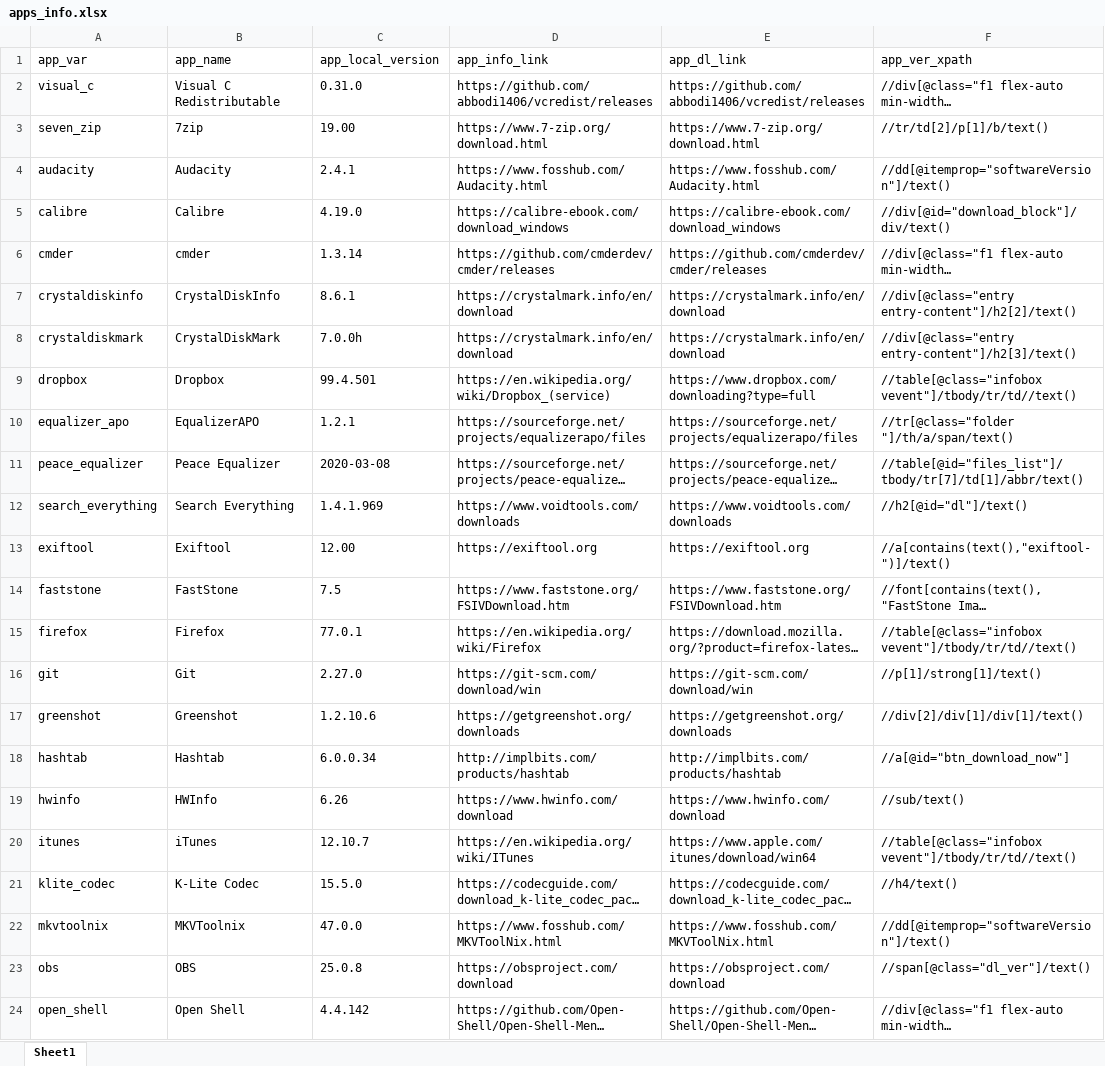
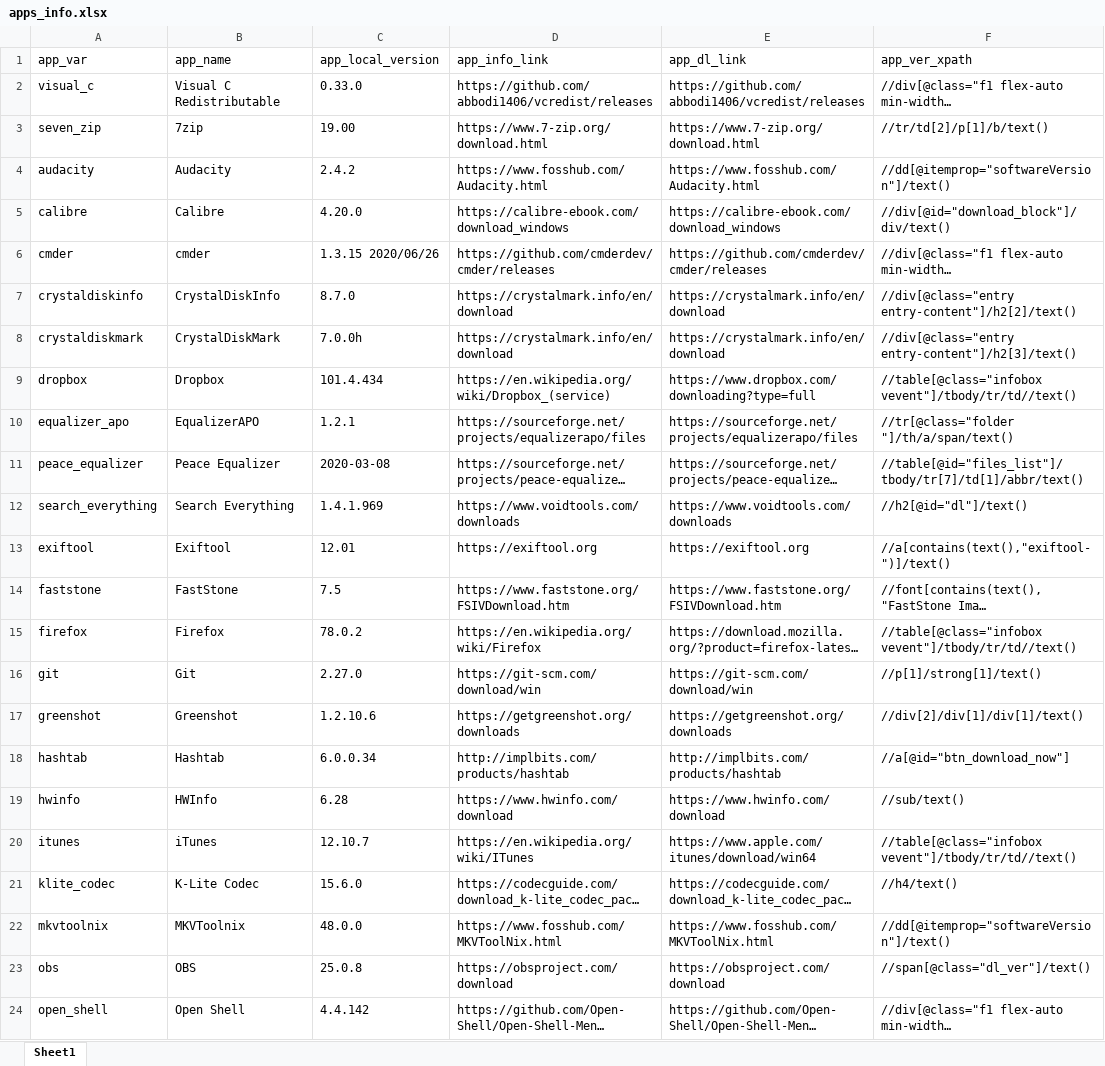
Before and after one commit to halkun/check-app-versions, an Excel workbook: apps_info.xlsx, sheet Sheet1, drawn as a sheet; only a part is shown; long unchanged cells end in …; values as stored, in another font and other column widths than the file's, no borders; the diff covers the shown part only; the diff names each change by its address in the sheet, - before the commit and + after, or states it on an @@ line.

Commit message:
Latest excel file with latest apps versions

```diff
--- a/apps_info.xlsx (sheet Sheet1)
+++ b/apps_info.xlsx (sheet Sheet1)
-C2 (app_local_version): 0.31.0
+C2 (app_local_version): 0.33.0
-C4 (app_local_version): 2.4.1
+C4 (app_local_version): 2.4.2
-C5 (app_local_version): 4.19.0
+C5 (app_local_version): 4.20.0
-C6 (app_local_version): 1.3.14
+C6 (app_local_version): 1.3.15 2020/06/26
-C7 (app_local_version): 8.6.1
+C7 (app_local_version): 8.7.0
-C9 (app_local_version): 99.4.501
+C9 (app_local_version): 101.4.434
-C13 (app_local_version): 12.00
+C13 (app_local_version): 12.01
-C15 (app_local_version): 77.0.1
+C15 (app_local_version): 78.0.2
-C19 (app_local_version): 6.26
+C19 (app_local_version): 6.28
-C21 (app_local_version): 15.5.0
+C21 (app_local_version): 15.6.0
-C22 (app_local_version): 47.0.0
+C22 (app_local_version): 48.0.0
```
Also changed, not shown: 1 added row, 1 removed row and 2 edited cells elsewhere in this sheet.
